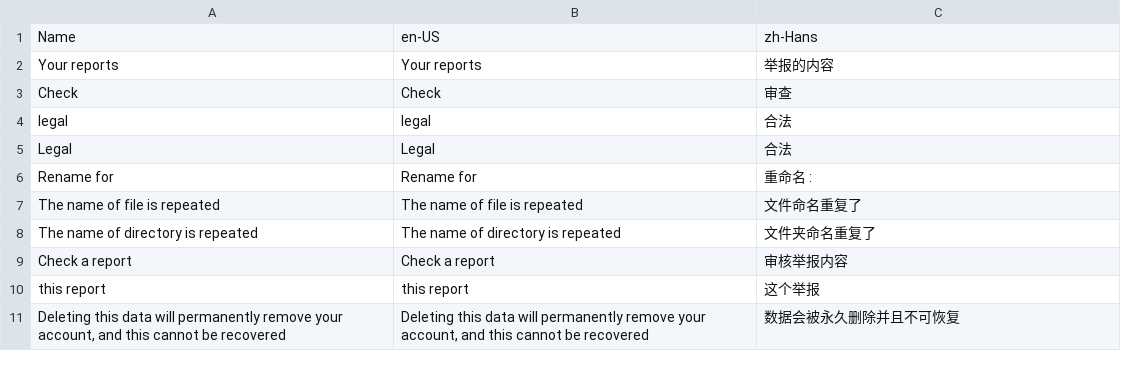
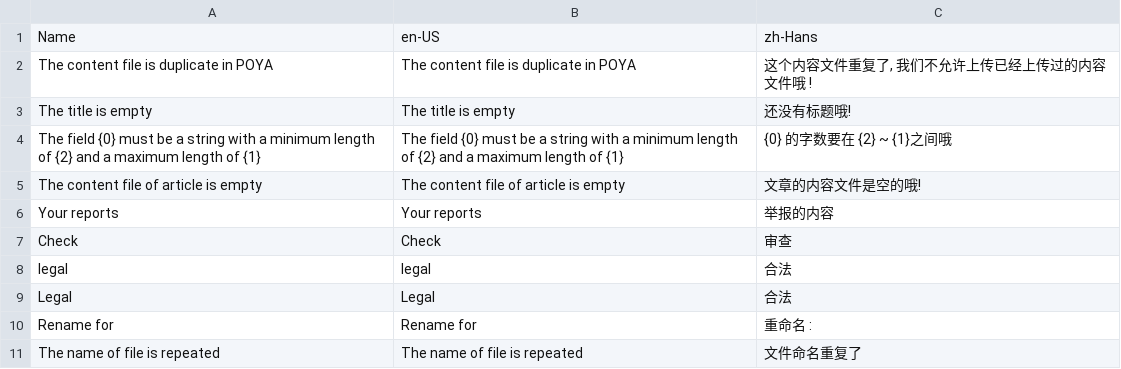
Before and after one commit to larryw3i/POYA, a CSV file: POYA/Resources/Program.csv, drawn as a sheet; only a part is shown; the shorter side is filled out with more unchanged rows; the diff names each change by its address in the sheet, - before the commit and + after, or states it on an @@ line.

```diff
--- a/POYA/Resources/Program.csv
+++ b/POYA/Resources/Program.csv
+row 2: The content file is duplicate in POYA | The content file is duplicate in POYA | 这个内容文件重复了, 我们不允许上传已经上传过的内容文件哦 !
+row 3: The title is empty | The title is empty | 还没有标题哦!
+row 4: The field {0} must be a string with a minimum length of {2} and a maximum length of {1} | The field {0} must be a string with a minimum length of {2} and a maximum length of {1} | {0} 的字数要在 {2} ~ {1}之间哦
+row 5: The content file of article is empty | The content file of article is empty | 文章的内容文件是空的哦!
```
Also changed, not shown: 11 other files.
